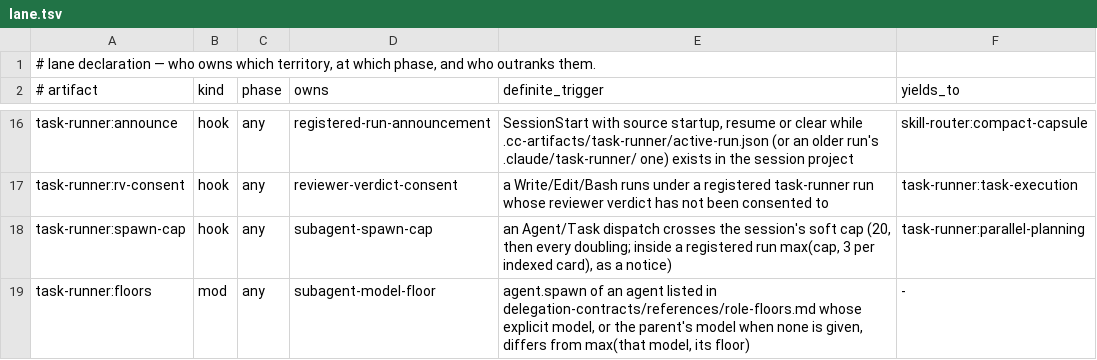
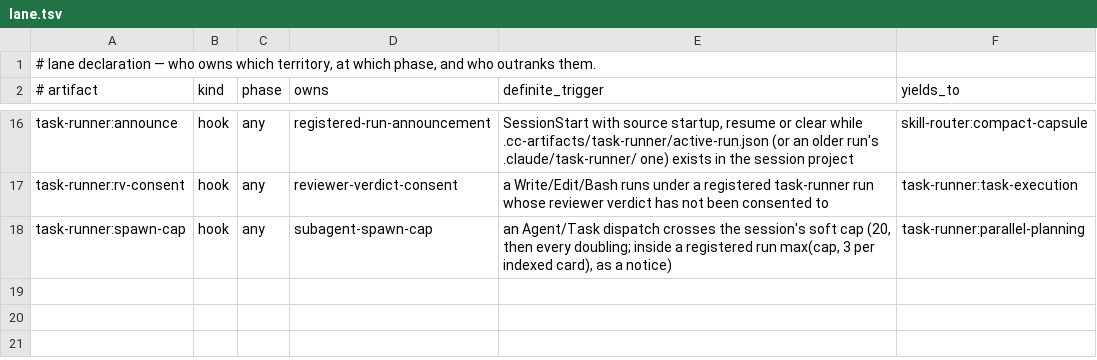
Before and after one commit to galaykos/cc-marketplace, a TSV file: plugins/task-runner/lane.tsv, drawn as a sheet; only a part is shown, gaps mark what is left out; the diff names each change by its address in the sheet, - before the commit and + after, or states it on an @@ line.

Commit message:
task-runner 0.60.0: drop the floors mod so Code Mode starts
CLI 2.1.325's Code Mode start-up check scans mod source and refuses agent.spawn
hooks too, not only tool.call; with task-runner disabled Code Mode started.
Floors stay prose for skill-mediated dispatch; the main-thread gap is recorded.

```diff
--- a/plugins/task-runner/lane.tsv
+++ b/plugins/task-runner/lane.tsv
-row 19: task-runner:floors | mod | any | subagent-model-floor | agent.spawn of an agent listed in delegation-contracts/references/role-floors.md whose explicit model, or the parent's model when none is given, differs from max(that model, its floor) | -
```
Also changed, not shown: 15 other files.
